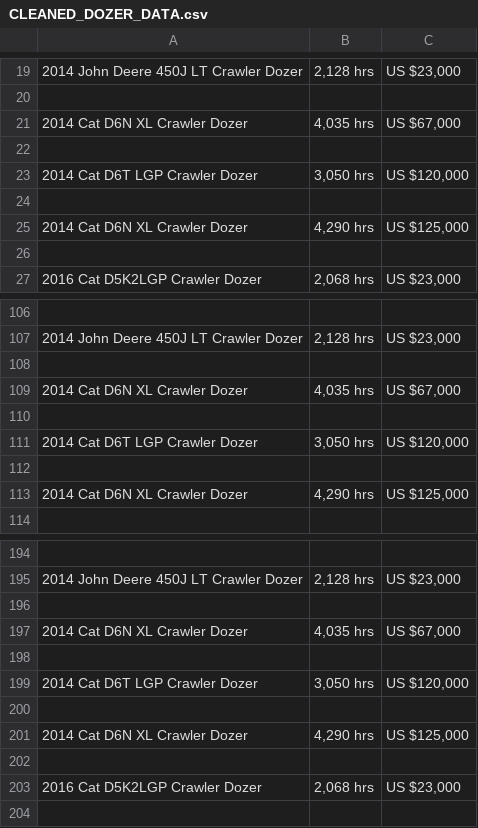
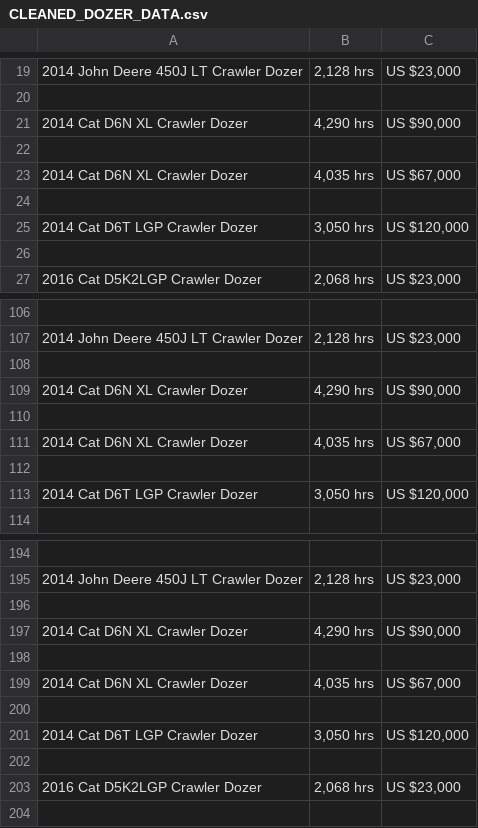
Before and after one commit to uva-engineering-decision-analysis/David_Hill_Project_SYS6014, a CSV file: data/clean/CLEANED_DOZER_DATA.csv, drawn as a sheet; only a part is shown, gaps mark what is left out; removed rows and columns are numbered as before the commit, all else as after; the diff covers the shown part only; the diff names each change by its address in the sheet, - before the commit and + after, or states it on an @@ line.

```diff
--- a/data/clean/CLEANED_DOZER_DATA.csv
+++ b/data/clean/CLEANED_DOZER_DATA.csv
+row 21: 2014 Cat D6N XL Crawler Dozer | 4,290 hrs | US $90,000
+row 22: (empty)
-row 24: (empty)
-row 25: 2014 Cat D6N XL Crawler Dozer | 4,290 hrs | US $125,000
+row 109: 2014 Cat D6N XL Crawler Dozer | 4,290 hrs | US $90,000
+row 110: (empty)
-row 112: (empty)
-row 113: 2014 Cat D6N XL Crawler Dozer | 4,290 hrs | US $125,000
+row 197: 2014 Cat D6N XL Crawler Dozer | 4,290 hrs | US $90,000
+row 198: (empty)
-row 200: (empty)
-row 201: 2014 Cat D6N XL Crawler Dozer | 4,290 hrs | US $125,000
```
Also changed, not shown: 2 added rows and 2 removed rows elsewhere in this file, data/generated/GENERATED_DOZER_DATA.csv, data/raw/RAW_DOZER_DATA.csv, 19 other files.
